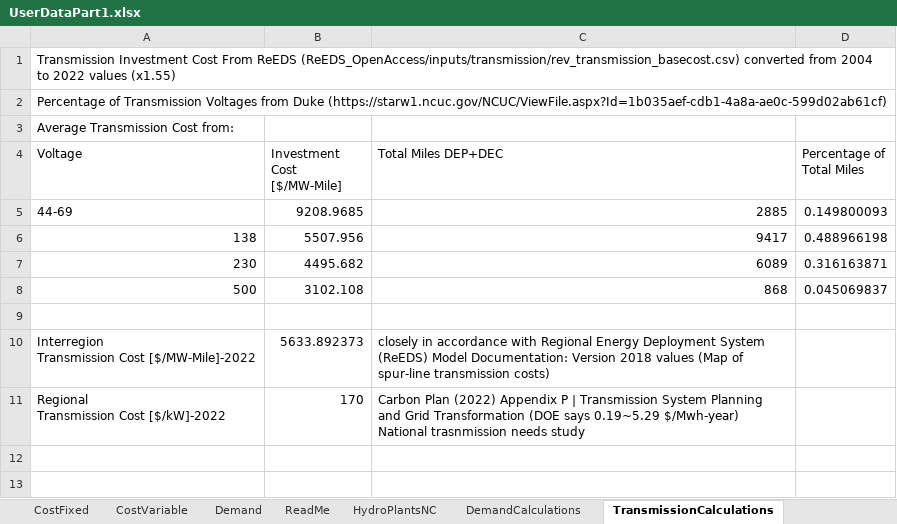
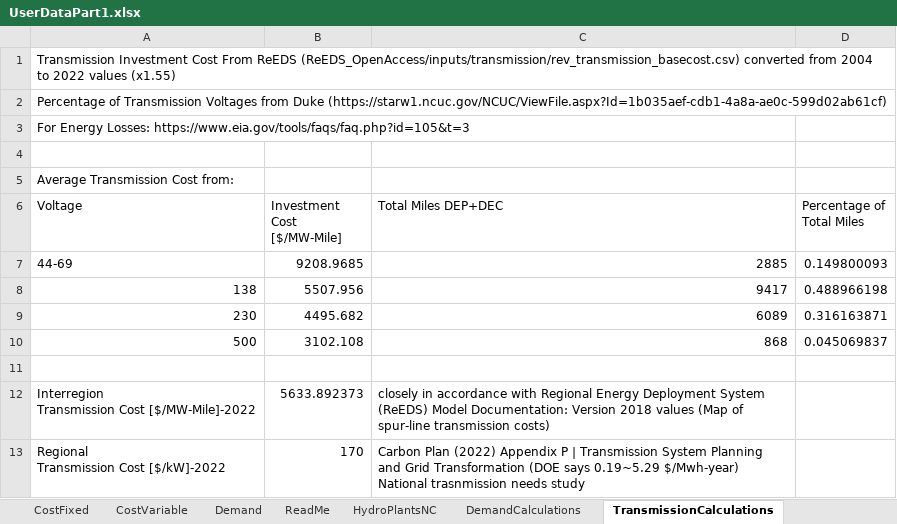
Before and after one commit to vaduraes/TemoaHurricane_V2, an Excel workbook: CreateDB_NC/InputData/ExcelUserData/UserDataPart1.xlsx, sheet TransmissionCalculations, drawn as a sheet; values as stored, in another font and other column widths than the file's, no borders; the diff names each change by its address in the sheet, - before the commit and + after, or states it on an @@ line.

```diff
--- a/CreateDB_NC/InputData/ExcelUserData/UserDataPart1.xlsx (sheet TransmissionCalculations)
+++ b/CreateDB_NC/InputData/ExcelUserData/UserDataPart1.xlsx (sheet TransmissionCalculations)
+row 3: For Energy Losses: https://www.eia.gov/tools/faqs/faq.php?id=105&t=3
+row 4: (empty)
```
Also changed, not shown: CreateDB_NC/InputData/EIAData/NC Energy Average Data Statistics EIA.xlsx, CreateDB_NC/InputData/ExcelUserData/UserDataPart2.xlsx, 3 other files.
